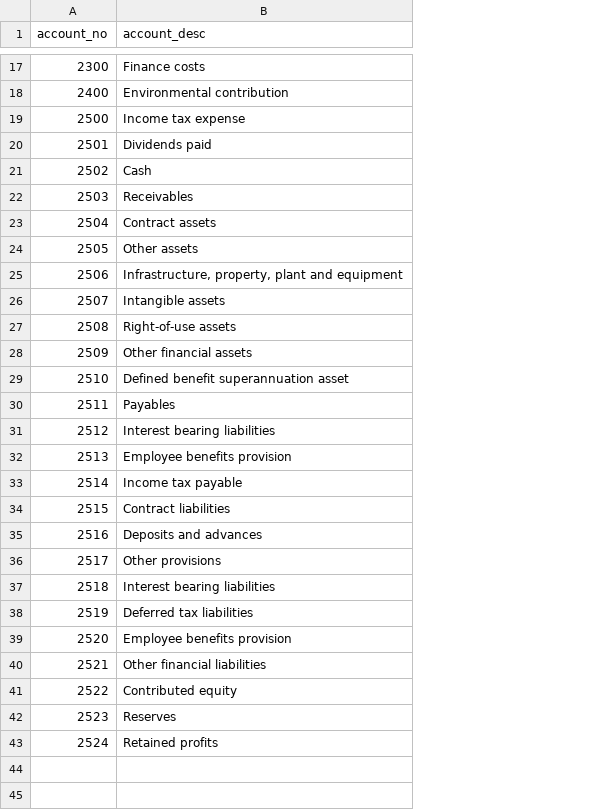
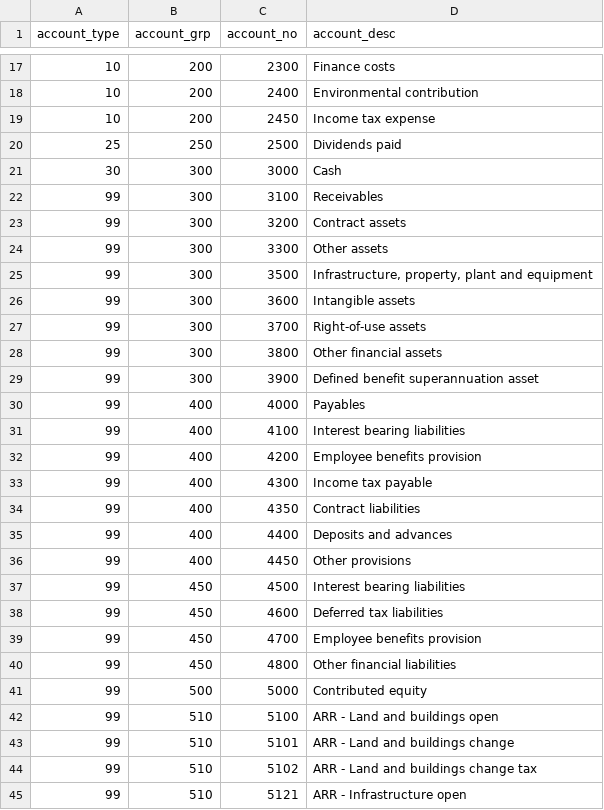
Before and after one commit to Brent-Morrison/Building-Block, a CSV file: data/chart.csv, drawn as a sheet; only a part is shown, gaps mark what is left out; removed rows and columns are numbered as before the commit, all else as after; the diff covers the shown part only; the diff names each change by its address in the sheet, - before the commit and + after, or states it on an @@ line.

```diff
--- a/data/chart.csv
+++ b/data/chart.csv
+column A (account_type), rows 17-18: 10 | 10; rows 20-41: 25 | 30 | 99 | 99 | 99 | 99 | 99 | 99 | 99 | 99 | 99 | 99 | 99 | 99 | 99 | 99 | 99 | 99 | 99 | 99 | 99 | 99
+column B (account_grp), rows 17-18: 200 | 200; rows 20-41: 250 | 300 | 300 | 300 | 300 | 300 | 300 | 300 | 300 | 300 | 400 | 400 | 400 | 400 | 400 | 400 | 400 | 450 | 450 | 450 | 450 | 500
+row 19: 10 | 200 | 2450 | Income tax expense
-D20 (account_desc): Income tax expense
+D20 (account_desc): Dividends paid
-row 20: 2501 | Dividends paid
-C21 (account_no): 2502
+C21 (account_no): 3000
-C22 (account_no): 2503
+C22 (account_no): 3100
-C23 (account_no): 2504
+C23 (account_no): 3200
-C24 (account_no): 2505
+C24 (account_no): 3300
-C25 (account_no): 2506
+C25 (account_no): 3500
-C26 (account_no): 2507
+C26 (account_no): 3600
-C27 (account_no): 2508
+C27 (account_no): 3700
-C28 (account_no): 2509
+C28 (account_no): 3800
-C29 (account_no): 2510
+C29 (account_no): 3900
-C30 (account_no): 2511
+C30 (account_no): 4000
-C31 (account_no): 2512
+C31 (account_no): 4100
-C32 (account_no): 2513
+C32 (account_no): 4200
-C33 (account_no): 2514
+C33 (account_no): 4300
-C34 (account_no): 2515
+C34 (account_no): 4350
-C35 (account_no): 2516
+C35 (account_no): 4400
-C36 (account_no): 2517
+C36 (account_no): 4450
-C37 (account_no): 2518
+C37 (account_no): 4500
-C38 (account_no): 2519
+C38 (account_no): 4600
-C39 (account_no): 2520
+C39 (account_no): 4700
-C40 (account_no): 2521
+C40 (account_no): 4800
-C41 (account_no): 2522
+C41 (account_no): 5000
-row 42: 2523 | Reserves
-row 43: 2524 | Retained profits
+row 42: 99 | 510 | 5100 | ARR - Land and buildings open
+row 43: 99 | 510 | 5101 | ARR - Land and buildings change
+row 44: 99 | 510 | 5102 | ARR - Land and buildings change tax
+row 45: 99 | 510 | 5121 | ARR - Infrastructure open
```
Also changed, not shown: 5 added rows elsewhere in this file, 1 other file.
